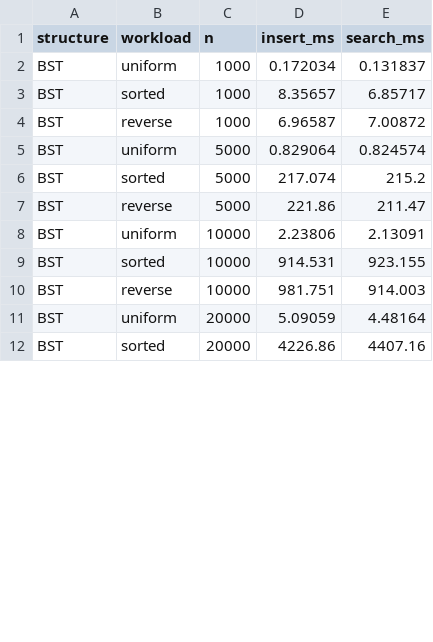
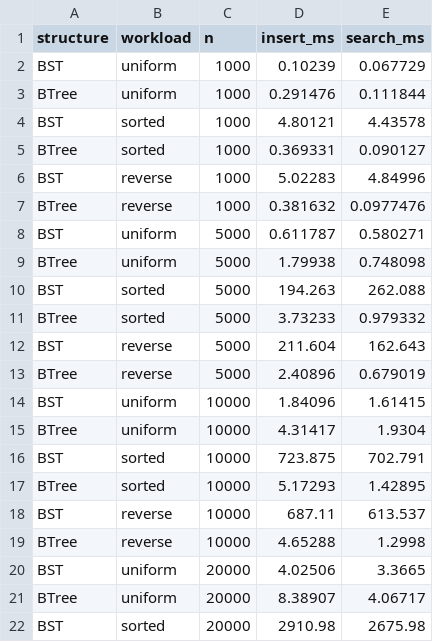
Before and after one commit to Omkarkele2006/cache-oblivious-search, a CSV file: results.csv, drawn as a sheet; only a part is shown; the diff covers the shown part only.

Commit message:
Add comparative benchmark results: BST vs B-Tree across workloads with analysis

```diff
--- a/results.csv
+++ b/results.csv
@@ -1,12 +1,22 @@
 structure,workload,n,insert_ms,search_ms
-BST,uniform,1000,0.172034,0.131837
-BST,sorted,1000,8.35657,6.85717
-BST,reverse,1000,6.96587,7.00872
-BST,uniform,5000,0.829064,0.824574
-BST,sorted,5000,217.074,215.2
-BST,reverse,5000,221.86,211.47
-BST,uniform,10000,2.23806,2.13091
-BST,sorted,10000,914.531,923.155
-BST,reverse,10000,981.751,914.003
-BST,uniform,20000,5.09059,4.48164
-BST,sorted,20000,4226.86,4407.16
+BST,uniform,1000,0.10239,0.067729
+BTree,uniform,1000,0.291476,0.111844
+BST,sorted,1000,4.80121,4.43578
+BTree,sorted,1000,0.369331,0.090127
+BST,reverse,1000,5.02283,4.84996
+BTree,reverse,1000,0.381632,0.0977476
+BST,uniform,5000,0.611787,0.580271
+BTree,uniform,5000,1.79938,0.748098
+BST,sorted,5000,194.263,262.088
+BTree,sorted,5000,3.73233,0.979332
+BST,reverse,5000,211.604,162.643
+BTree,reverse,5000,2.40896,0.679019
+BST,uniform,10000,1.84096,1.61415
+BTree,uniform,10000,4.31417,1.9304
+BST,sorted,10000,723.875,702.791
+BTree,sorted,10000,5.17293,1.42895
+BST,reverse,10000,687.11,613.537
+BTree,reverse,10000,4.65288,1.2998
+BST,uniform,20000,4.02506,3.3665
+BTree,uniform,20000,8.38907,4.06717
+BST,sorted,20000,2910.98,2675.98
```
Also changed, not shown: 2 added rows and 2 edited cells elsewhere in this file, 6 other files.
